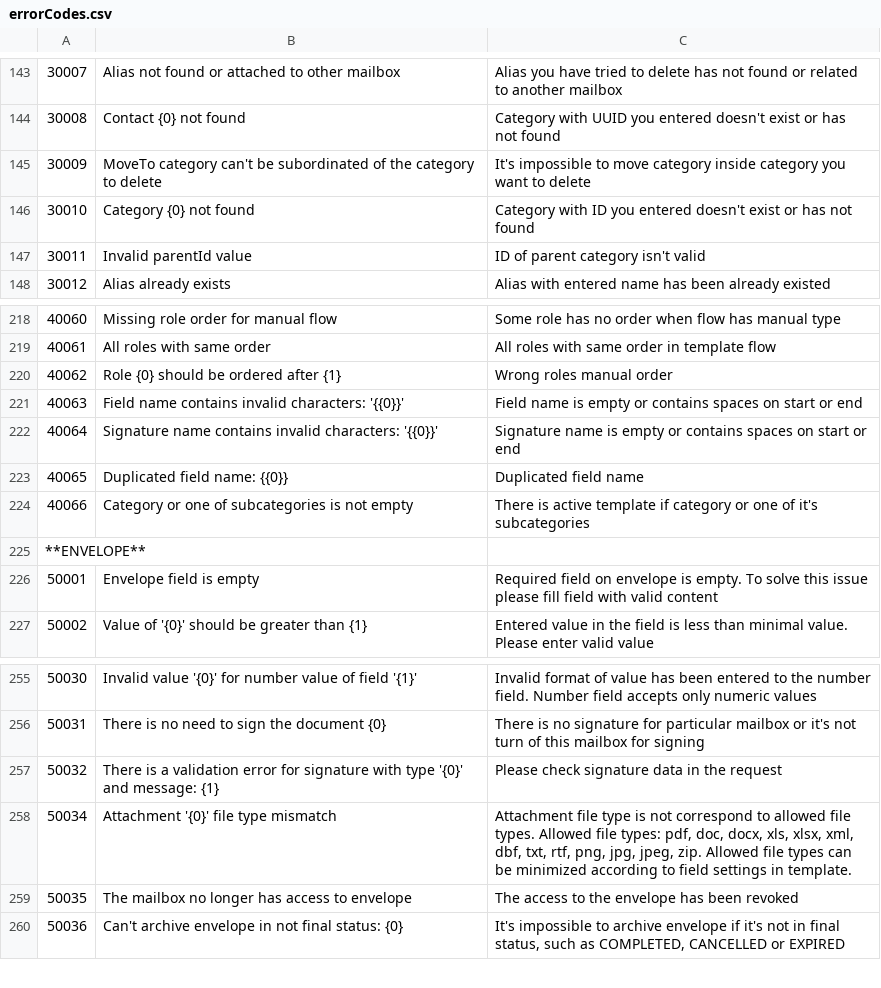
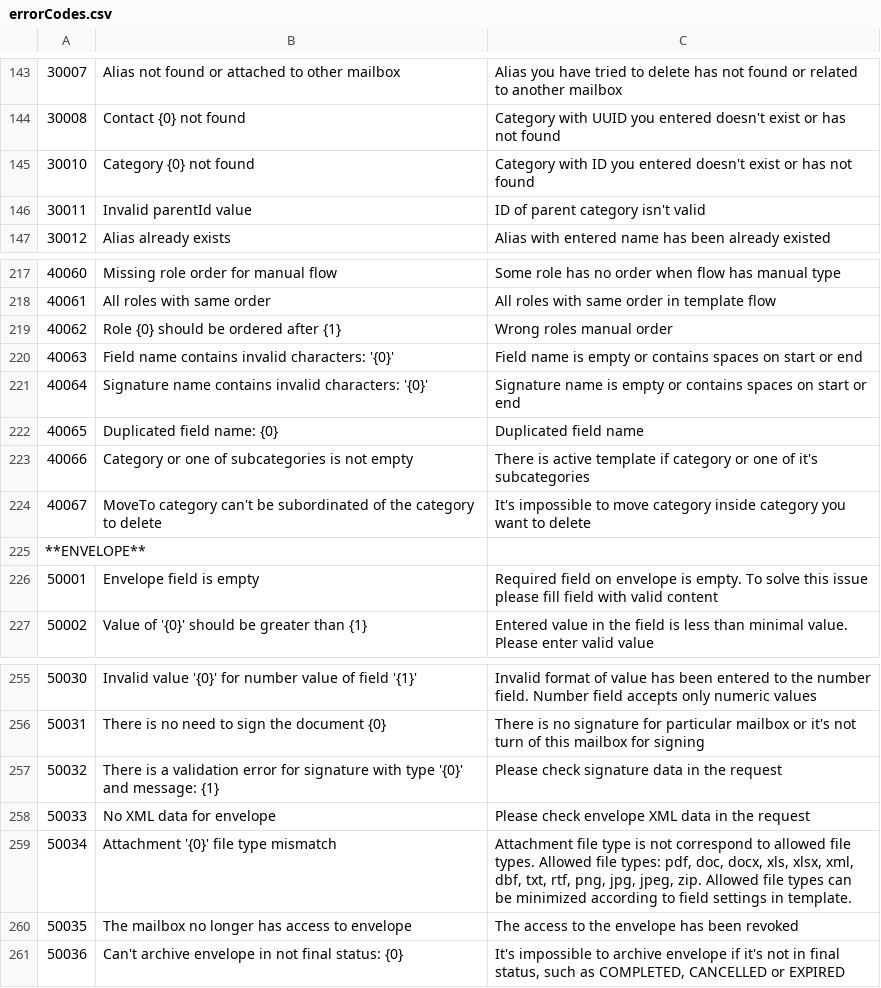
Before and after one commit to jecksolovyev/io.centredo.docs, a CSV file: docs/source/pages/errorCodes/errorCodes.csv, drawn as a sheet; only a part is shown, gaps mark what is left out.

```diff
--- a/docs/source/pages/errorCodes/errorCodes.csv
+++ b/docs/source/pages/errorCodes/errorCodes.csv
@@ -144,3 +144,2 @@
 30008,Contact {0} not found,"Category with UUID you entered doesn't exist or has not found"
-30009,"MoveTo category can't be subordinated of the category to delete","It's impossible to move category inside category you want to delete"
 30010,Category {0} not found,"Category with ID you entered doesn't exist or has not found"
@@ -220,6 +219,7 @@
 40062,Role {0} should be ordered after {1},Wrong roles manual order
-40063,"Field name contains invalid characters: '{{0}}'",Field name is empty or contains spaces on start or end
-40064,"Signature name contains invalid characters: '{{0}}'",Signature name is empty or contains spaces on start or end
-40065,Duplicated field name: {{0}},Duplicated field name
+40063,"Field name contains invalid characters: '{0}'",Field name is empty or contains spaces on start or end
+40064,"Signature name contains invalid characters: '{0}'",Signature name is empty or contains spaces on start or end
+40065,Duplicated field name: {0},Duplicated field name
 40066,Category or onе of subcategories is not empty,"There is active template if category or one of it's subcategories"
+40067,"MoveTo category can't be subordinated of the category to delete","It's impossible to move category inside category you want to delete"
 **ENVELOPE**,,
@@ -257,2 +257,3 @@
 50032,"There is a validation error for signature with type '{0}' and message: {1}",Please check signature data in the request
+50033,No XML data for envelope,Please check envelope XML data in the request
 50034,"Attachment '{0}' file type mismatch","Attachment file type is not correspond to allowed file types. Allowed file types: pdf, doc, docx, xls, xlsx, xml, dbf, txt, rtf, png, jpg, jpeg, zip. Allowed file types can be minimized according to field settings in template."
```
Also changed, not shown: 1 other file.
